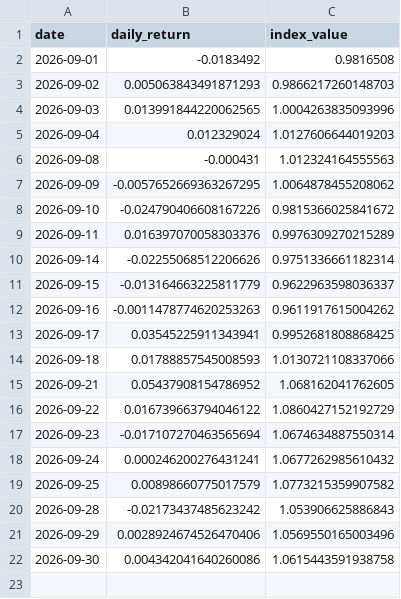
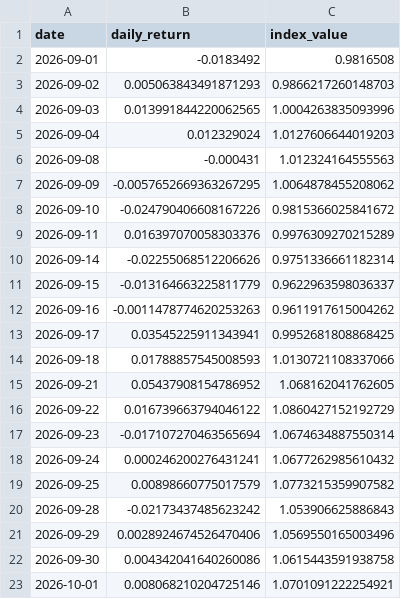
Before and after one commit to xyxyxy33e-sys/Robinhood-stock, a CSV file: data/live_nav_index.csv, drawn as a sheet; the diff names each change by its address in the sheet, - before the commit and + after, or states it on an @@ line.

```diff
--- a/data/live_nav_index.csv
+++ b/data/live_nav_index.csv
+row 23: 2026-10-01 | 0.008068210204725146 | 1.0701091222254921
```
Also changed, not shown: data/shadow_tracks.csv.
